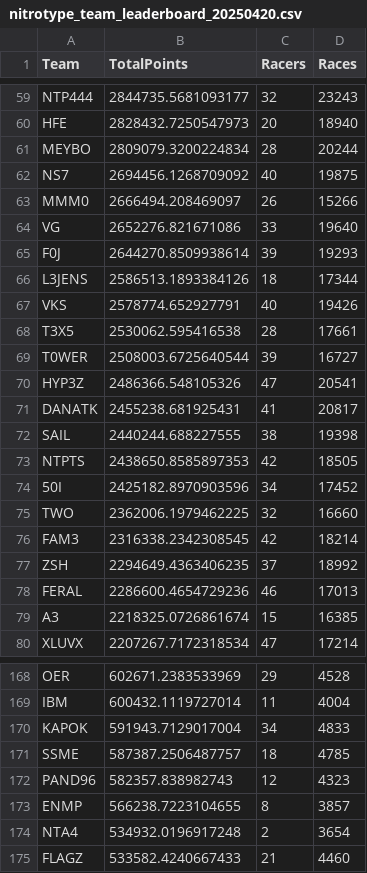
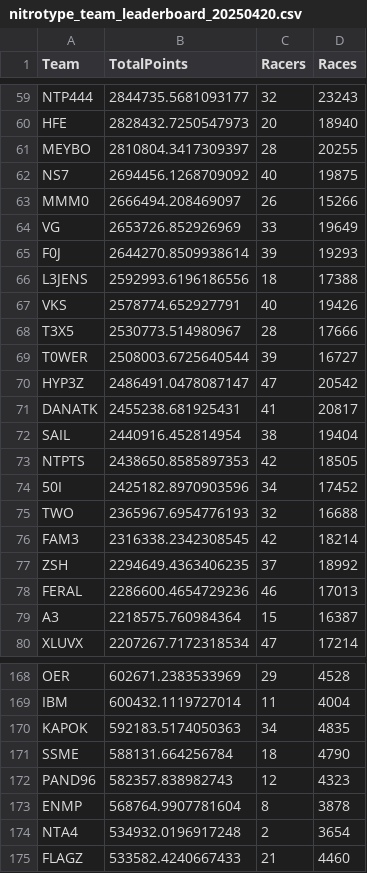
Before and after one commit to professional124/axionNTLEADERBOARDS, a CSV file: csv_archive/nitrotype_team_leaderboard_20250420.csv, drawn as a sheet; only a part is shown, gaps mark what is left out; the diff covers the shown part only.

```diff
--- a/csv_archive/nitrotype_team_leaderboard_20250420.csv
+++ b/csv_archive/nitrotype_team_leaderboard_20250420.csv
@@ -60,17 +60,17 @@ NTP444,2844735.5681093177,32,23243
 HFE,2828432.7250547973,20,18940
-MEYBO,2809079.3200224834,28,20244
+MEYBO,2810804.3417309397,28,20255
 NS7,2694456.1268709092,40,19875
 MMM0,2666494.208469097,26,15266
-VG,2652276.821671086,33,19640
+VG,2653726.852926969,33,19649
 F0J,2644270.8509938614,39,19293
-L3JENS,2586513.1893384126,18,17344
+L3JENS,2592993.6196186556,18,17388
 VKS,2578774.652927791,40,19426
-T3X5,2530062.595416538,28,17661
+T3X5,2530773.514980967,28,17666
 T0WER,2508003.6725640544,39,16727
-HYP3Z,2486366.548105326,47,20541
+HYP3Z,2486491.0478087147,47,20542
 DANATK,2455238.681925431,41,20817
-SAIL,2440244.688227555,38,19398
+SAIL,2440916.452814954,38,19404
 NTPTS,2438650.8585897353,42,18505
 50I,2425182.8970903596,34,17452
-TWO,2362006.1979462225,32,16660
+TWO,2365967.6954776193,32,16688
 FAM3,2316338.2342308545,42,18214
@@ -78,3 +78,3 @@ ZSH,2294649.4363406235,37,18992
 FERAL,2286600.4654729236,46,17013
-A3,2218325.0726861674,15,16385
+A3,2218575.760984364,15,16387
 XLUVX,2207267.7172318534,47,17214
@@ -169,6 +169,6 @@ OER,602671.2383533969,29,4528
 IBM,600432.1119727014,11,4004
-KAPOK,591943.7129017004,34,4833
-SSME,587387.2506487757,18,4785
+KAPOK,592183.5174050363,34,4835
+SSME,588131.664256784,18,4790
 PAND96,582357.838982743,12,4323
-ENMP,566238.7223104655,8,3857
+ENMP,568764.9907781604,8,3878
 NTA4,534932.0196917248,2,3654
```
Also changed, not shown: 3 added rows, 2 removed rows, 1 moved row and 94 edited cells elsewhere in this file, 2 other files.
